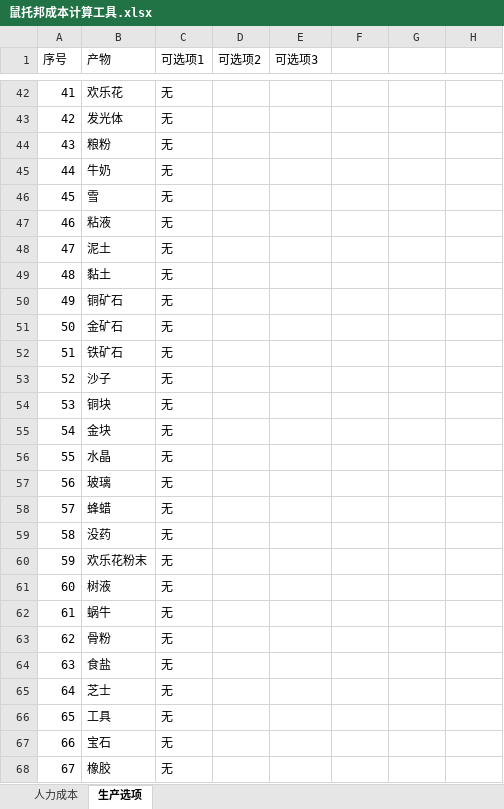
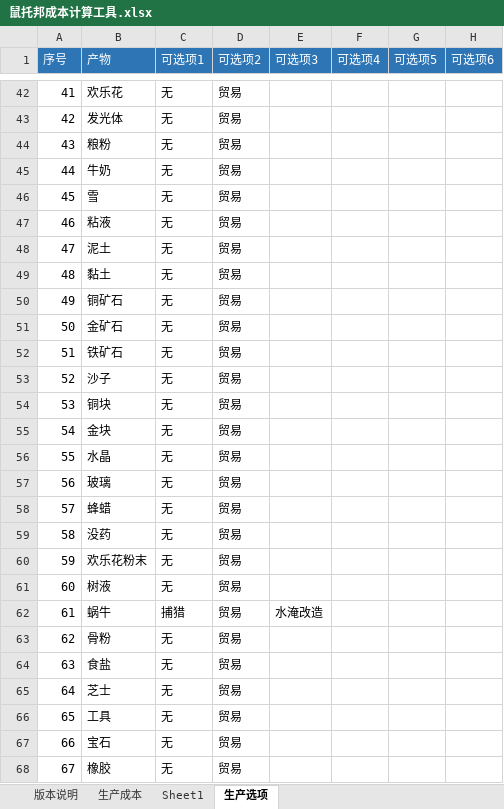
Before and after one commit to Karmel5950/NoteBook, an Excel workbook: 游戏相关/游戏笔记/鼠托邦/鼠托邦成本计算工具.xlsx, sheet 生产选项, drawn as a sheet; only a part is shown, gaps mark what is left out; values as stored, in another font and other column widths than the file's, no borders; conditional formats not drawn; the diff covers the shown part only; the diff names each change by its address in the sheet, - before the commit and + after, or states it on an @@ line.

```diff
--- a/游戏相关/游戏笔记/鼠托邦/鼠托邦成本计算工具.xlsx (sheet 生产选项)
+++ b/游戏相关/游戏笔记/鼠托邦/鼠托邦成本计算工具.xlsx (sheet 生产选项)
-sheet tab: 人力成本
+sheet tab: 生产成本
+sheet tab: 版本说明
+sheet tab: Sheet1
-A1:H1 fill: none
+A1:H1 fill: #2E75B6
-A1:E1 text colour: black
+A1:E1 text colour: #FFFFFF
-F1: (empty)
+F1: 可选项4
-G1: (empty)
+G1: 可选项5
-H1: (empty)
+H1: 可选项6
-D42:D68 (可选项2): (empty)
+D42:D68 (可选项2): 贸易
-C62 (可选项1): 无
+C62 (可选项1): 捕猎
-E62 (可选项3): (empty)
+E62 (可选项3): 水淹改造
```
Also changed, not shown: 32 edited cells elsewhere in this sheet, sheet 生产成本, formulas that keep their value, hidden cells.
